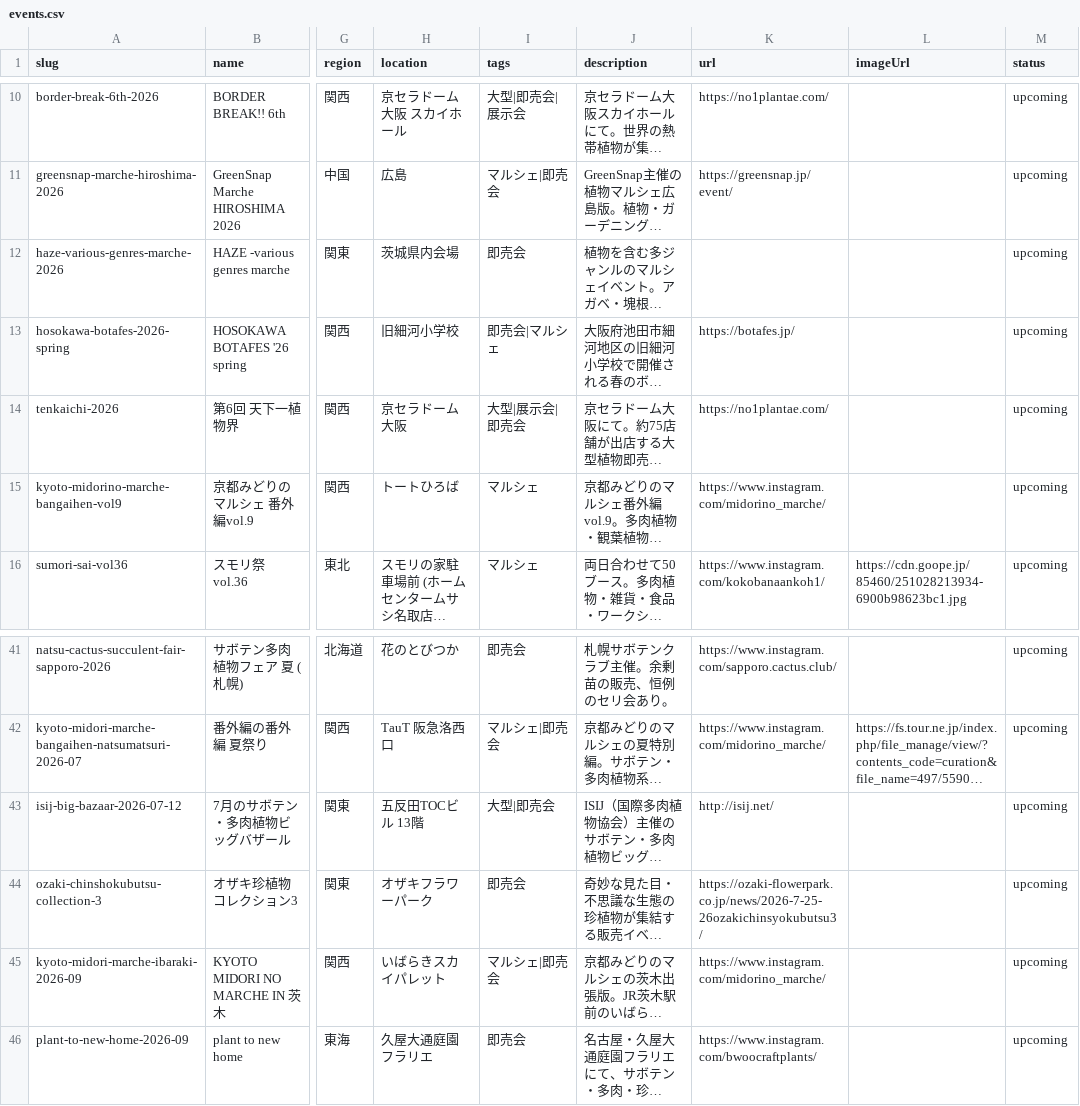
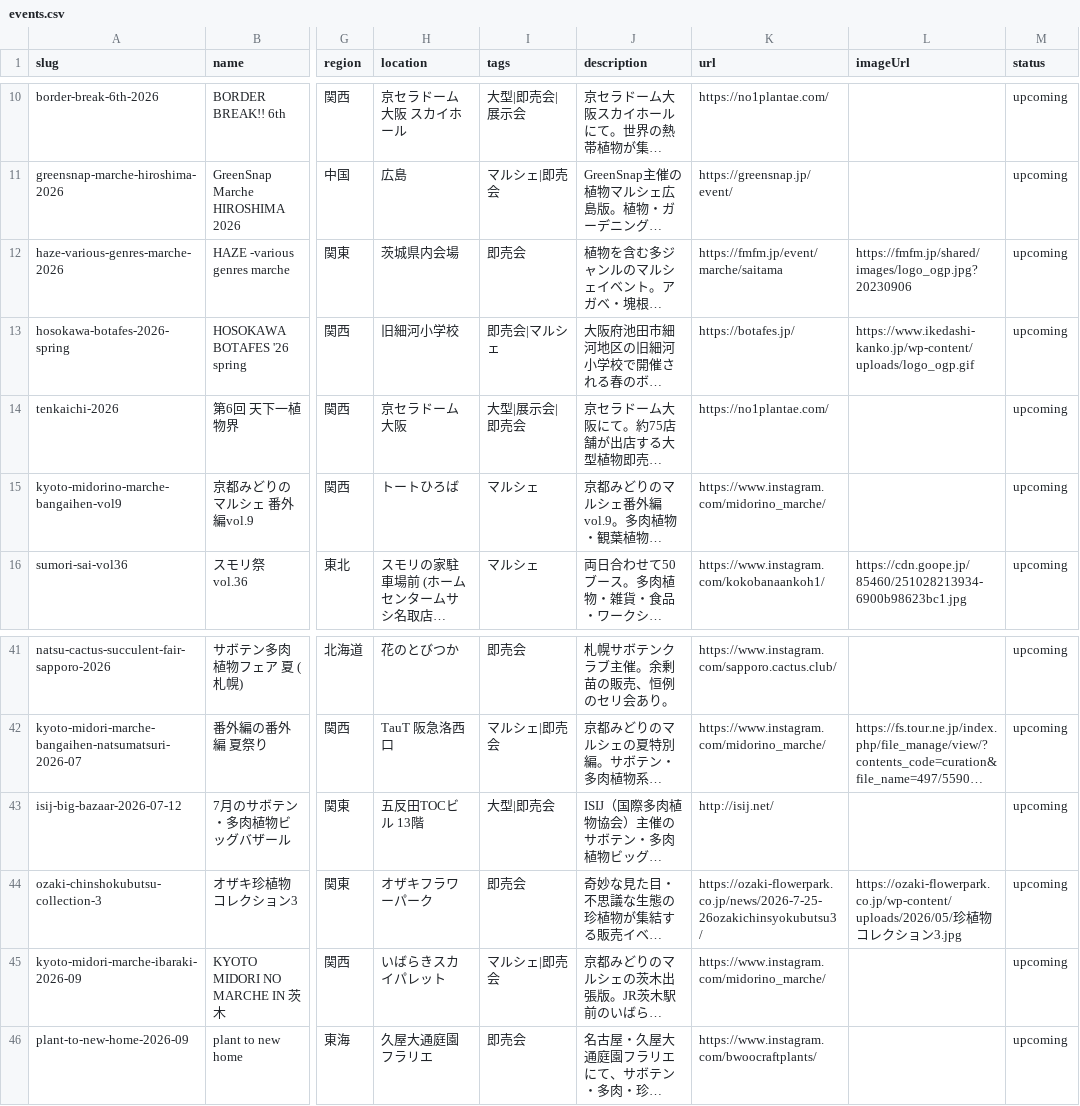
Before and after one commit to mezack0520/agave-navi, a CSV file: events.csv, drawn as a sheet; only a part is shown, gaps mark what is left out; long unchanged cells end in …; the diff names each change by its address in the sheet, - before the commit and + after, or states it on an @@ line.

```diff
--- a/events.csv
+++ b/events.csv
-K12 (url): (empty)
+K12 (url): https://fmfm.jp/event/marche/saitama
-L12 (imageUrl): (empty)
+L12 (imageUrl): https://fmfm.jp/shared/images/logo_ogp.jpg?20230906
-L13 (imageUrl): (empty)
+L13 (imageUrl): https://www.ikedashi-kanko.jp/wp-content/uploads/logo_ogp.gif
-L44 (imageUrl): (empty)
+L44 (imageUrl): https://ozaki-flowerpark.co.jp/wp-content/uploads/2026/05/珍植物コレクション3.jpg
```
Also changed, not shown: 28 other files.
